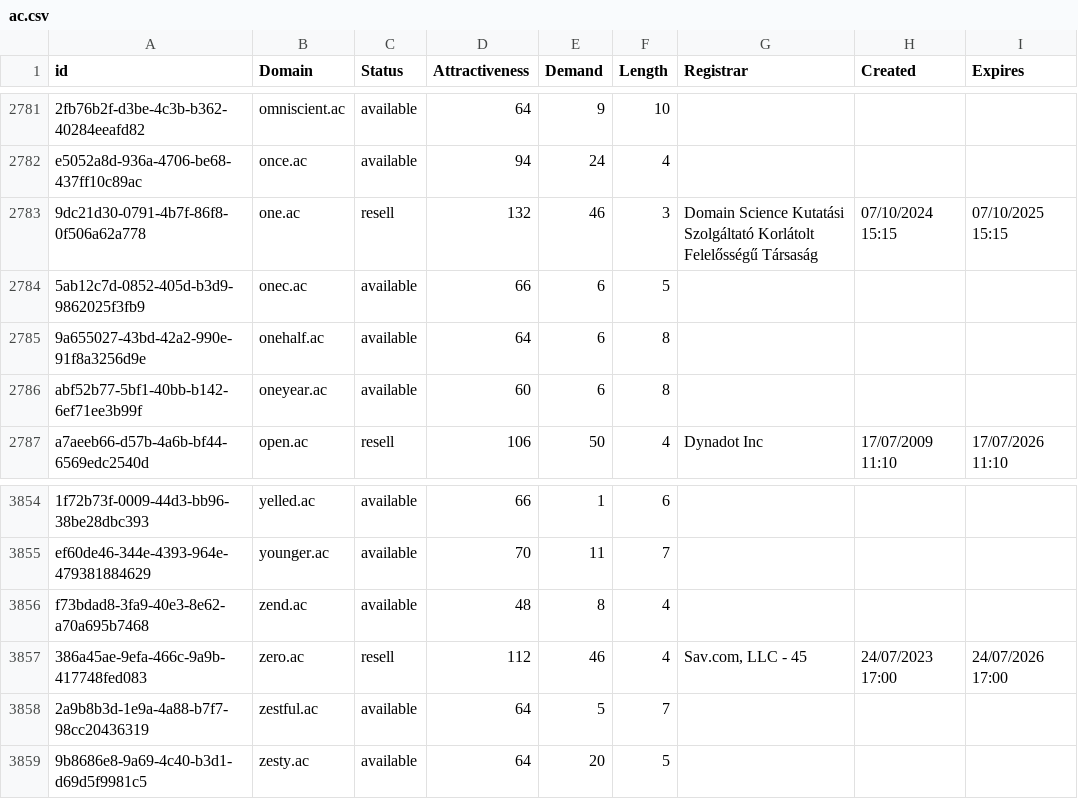
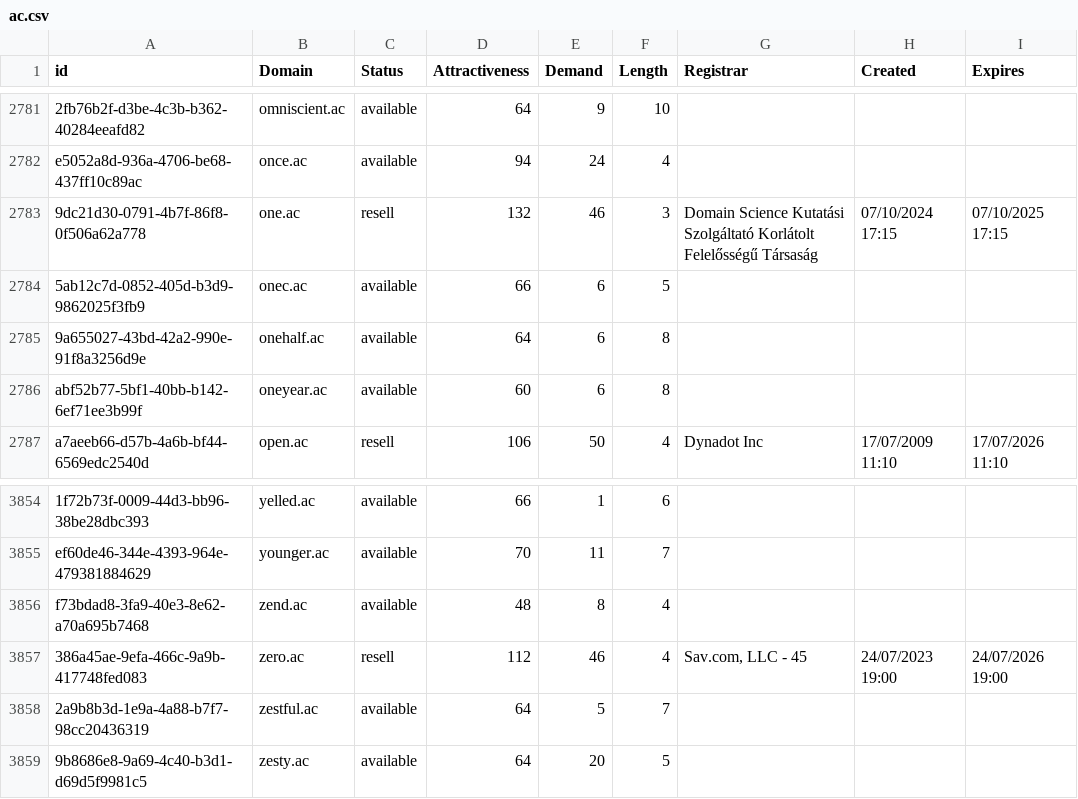
Before and after one commit to UniqueDomains/ac-oneword-domains, a CSV file: ac.csv, drawn as a sheet; only a part is shown, gaps mark what is left out; the diff names each change by its address in the sheet, - before the commit and + after, or states it on an @@ line.

Commit message:
Domains update

```diff
--- a/ac.csv
+++ b/ac.csv
-H2783 (Created): 07/10/2024 15:15
+H2783 (Created): 07/10/2024 17:15
-I2783 (Expires): 07/10/2025 15:15
+I2783 (Expires): 07/10/2025 17:15
-H3857 (Created): 24/07/2023 17:00
+H3857 (Created): 24/07/2023 19:00
-I3857 (Expires): 24/07/2026 17:00
+I3857 (Expires): 24/07/2026 19:00
```
Also changed, not shown: 1 other file.
